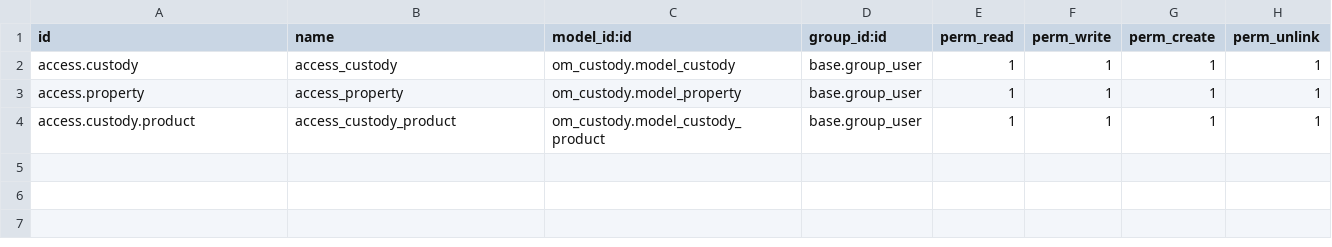
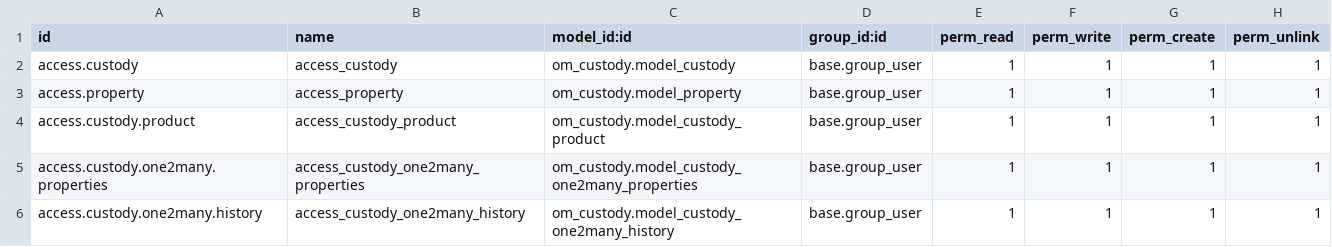
Before and after one commit to Phong-Hai/Odoo-Collection, a CSV file: om_custody/security/ir.model.access.csv, drawn as a sheet; the diff names each change by its address in the sheet, - before the commit and + after, or states it on an @@ line.

```diff
--- a/om_custody/security/ir.model.access.csv
+++ b/om_custody/security/ir.model.access.csv
+row 5: access.custody.one2many.properties | access_custody_one2many_properties | om_custody.model_custody_one2many_properties | base.group_user | 1 | 1 | 1 | 1
+row 6: access.custody.one2many.history | access_custody_one2many_history | om_custody.model_custody_one2many_history | base.group_user | 1 | 1 | 1 | 1
```
Also changed, not shown: 3 other files.
